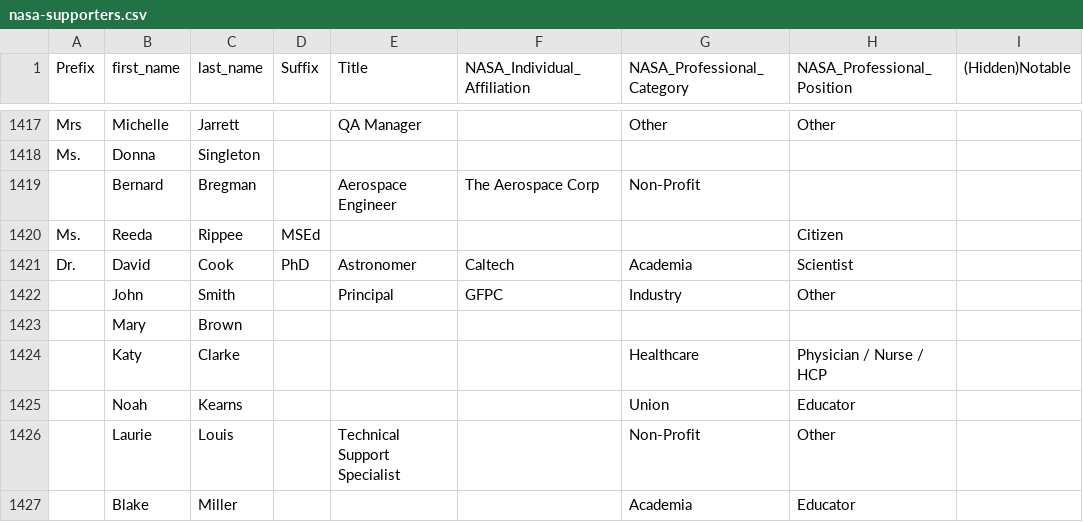
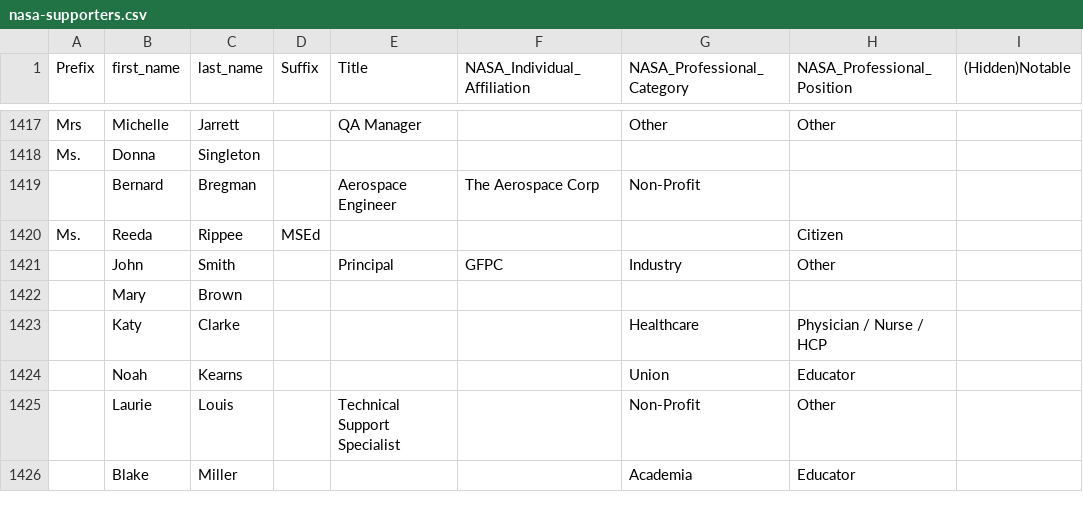
Before and after one commit to SUFSweb/SUFS, a CSV file: nasa-supporters.csv, drawn as a sheet; only a part is shown, gaps mark what is left out.

Commit message:
Update nasa-supporters.csv

```diff
--- a/nasa-supporters.csv
+++ b/nasa-supporters.csv
@@ -1420,3 +1420,2 @@ Ms.,Donna,Singleton,,,,,,
 Ms.,Reeda ,Rippee ,MSEd,,,,Citizen,
-Dr.,David,Cook,PhD,Astronomer,Caltech,Academia,Scientist,
 ,John,Smith,,Principal,GFPC,Industry,Other,
```
